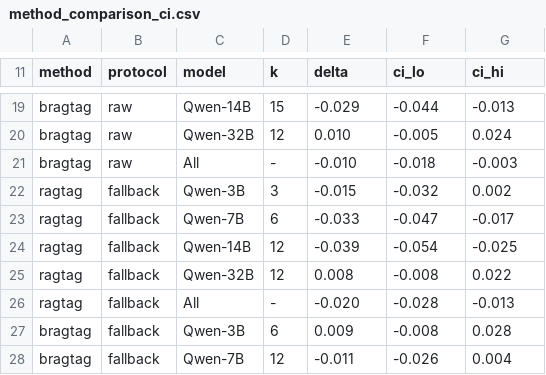
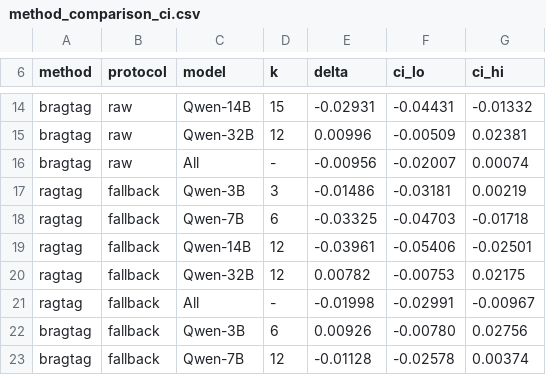
Before and after one commit to doctorhoseinpour/automated-issue-report-labeling, a CSV file: paper/tables/method_comparison_ci.csv, drawn as a sheet; only a part is shown, gaps mark what is left out; addresses are those after the commit; the diff covers the shown part only; the diff names each change by its address in the sheet, - before the commit and + after, or states it on an @@ line.

```diff
--- a/paper/tables/method_comparison_ci.csv
+++ b/paper/tables/method_comparison_ci.csv
-E14 (delta): -0.029
+E14 (delta): -0.02931
-F14 (ci_lo): -0.044
+F14 (ci_lo): -0.04431
-G14 (ci_hi): -0.013
+G14 (ci_hi): -0.01332
-E15 (delta): 0.010
+E15 (delta): 0.00996
-F15 (ci_lo): -0.005
+F15 (ci_lo): -0.00509
-G15 (ci_hi): 0.024
+G15 (ci_hi): 0.02381
-E16 (delta): -0.010
+E16 (delta): -0.00956
-F16 (ci_lo): -0.018
+F16 (ci_lo): -0.02007
-G16 (ci_hi): -0.003
+G16 (ci_hi): 0.00074
-E17 (delta): -0.015
+E17 (delta): -0.01486
-F17 (ci_lo): -0.032
+F17 (ci_lo): -0.03181
-G17 (ci_hi): 0.002
+G17 (ci_hi): 0.00219
-E18 (delta): -0.033
+E18 (delta): -0.03325
-F18 (ci_lo): -0.047
+F18 (ci_lo): -0.04703
-G18 (ci_hi): -0.017
+G18 (ci_hi): -0.01718
-E19 (delta): -0.039
+E19 (delta): -0.03961
-F19 (ci_lo): -0.054
+F19 (ci_lo): -0.05406
-G19 (ci_hi): -0.025
+G19 (ci_hi): -0.02501
-E20 (delta): 0.008
+E20 (delta): 0.00782
-F20 (ci_lo): -0.008
+F20 (ci_lo): -0.00753
-G20 (ci_hi): 0.022
+G20 (ci_hi): 0.02175
-E21 (delta): -0.020
+E21 (delta): -0.01998
-F21 (ci_lo): -0.028
+F21 (ci_lo): -0.02991
-G21 (ci_hi): -0.013
+G21 (ci_hi): -0.00967
-E22 (delta): 0.009
+E22 (delta): 0.00926
-F22 (ci_lo): -0.008
+F22 (ci_lo): -0.00780
-G22 (ci_hi): 0.028
+G22 (ci_hi): 0.02756
-E23 (delta): -0.011
+E23 (delta): -0.01128
-F23 (ci_lo): -0.026
+F23 (ci_lo): -0.02578
-G23 (ci_hi): 0.004
+G23 (ci_hi): 0.00374
```
Also changed, not shown: 1 added row, 6 removed rows and 32 edited cells elsewhere in this file, 4 other files.
